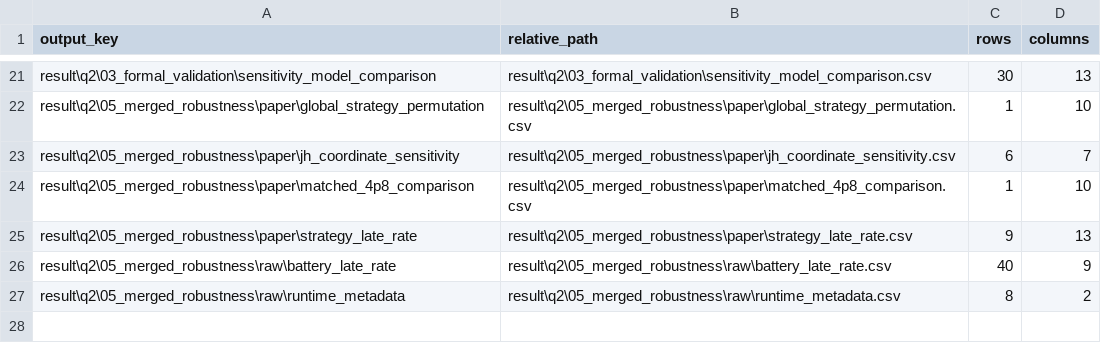
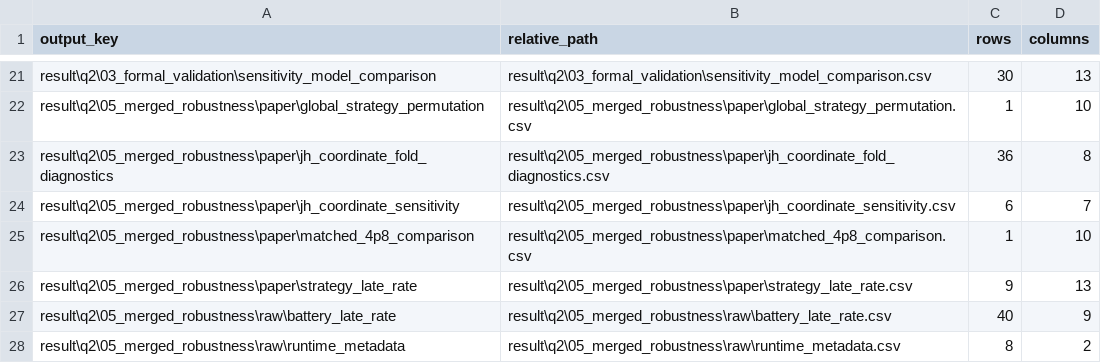
Before and after one commit to Aufpa33en/Celianbei-A, a CSV file: result/q2/result_manifest.csv, drawn as a sheet; only a part is shown, gaps mark what is left out; the diff names each change by its address in the sheet, - before the commit and + after, or states it on an @@ line.

```diff
--- a/result/q2/result_manifest.csv
+++ b/result/q2/result_manifest.csv
+row 23: result\q2\05_merged_robustness\paper\jh_coordinate_fold_diagnostics | result\q2\05_merged_robustness\paper\jh_coordinate_fold_diagnostics.csv | 36 | 8
```
Also changed, not shown: result/q2/05_merged_robustness/raw/runtime_metadata.csv, 7 other files.
